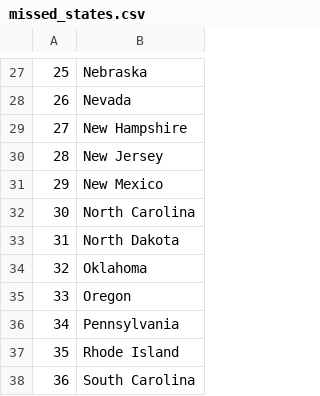
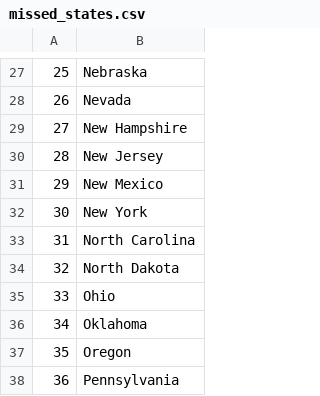
Before and after one commit to vermasuraj11011/Python-100-Day-Learning, a CSV file: day-25/us_states_game/missed_states.csv, drawn as a sheet; only a part is shown, gaps mark what is left out; the shorter side is filled out with more unchanged rows; addresses are those after the commit; the diff names each change by its address in the sheet, - before the commit and + after, or states it on an @@ line.

```diff
--- a/day-25/us_states_game/missed_states.csv
+++ b/day-25/us_states_game/missed_states.csv
+row 32: 30 | New York
@@ column A renumbered from row 33 down @@
+row 35: 33 | Ohio
```
Also changed, not shown: 6 other files.
